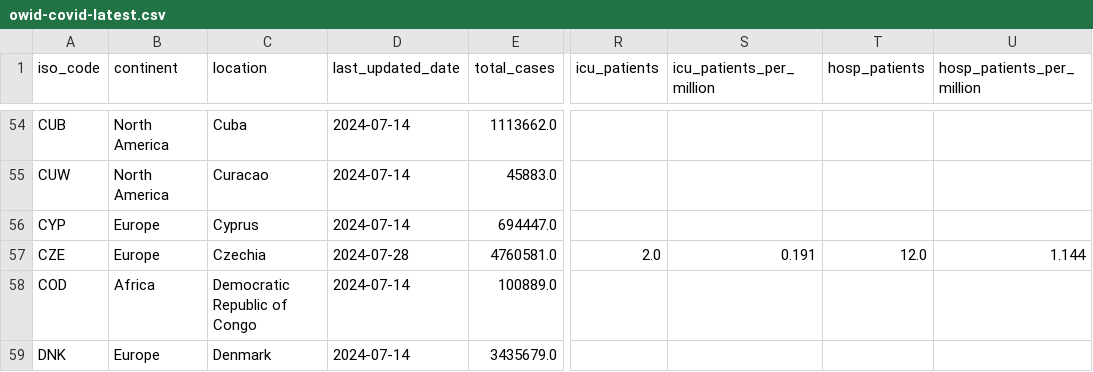
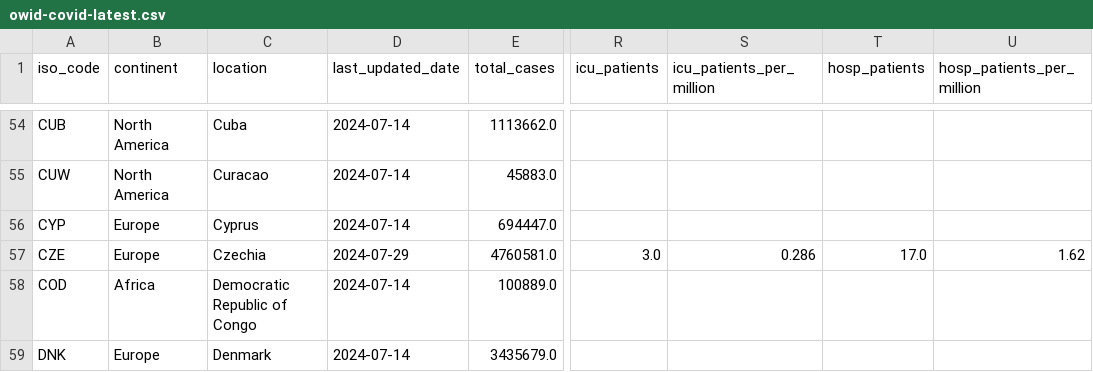
Before and after one commit to lesterholy/covid-19-data, a CSV file: public/data/latest/owid-covid-latest.csv, drawn as a sheet; only a part is shown, gaps mark what is left out; the diff names each change by its address in the sheet, - before the commit and + after, or states it on an @@ line.

Commit message:
data(megafile): automated update

```diff
--- a/public/data/latest/owid-covid-latest.csv
+++ b/public/data/latest/owid-covid-latest.csv
-D57 (last_updated_date): 2024-07-28
+D57 (last_updated_date): 2024-07-29
-R57 (icu_patients): 2.0
+R57 (icu_patients): 3.0
-S57 (icu_patients_per_million): 0.191
+S57 (icu_patients_per_million): 0.286
-T57 (hosp_patients): 12.0
+T57 (hosp_patients): 17.0
-U57 (hosp_patients_per_million): 1.144
+U57 (hosp_patients_per_million): 1.62
```
Also changed, not shown: 7 other files.
